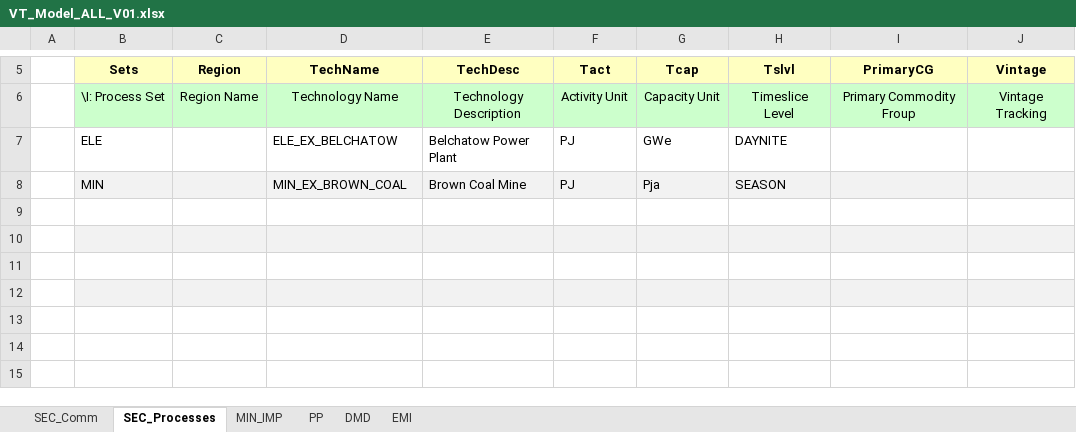
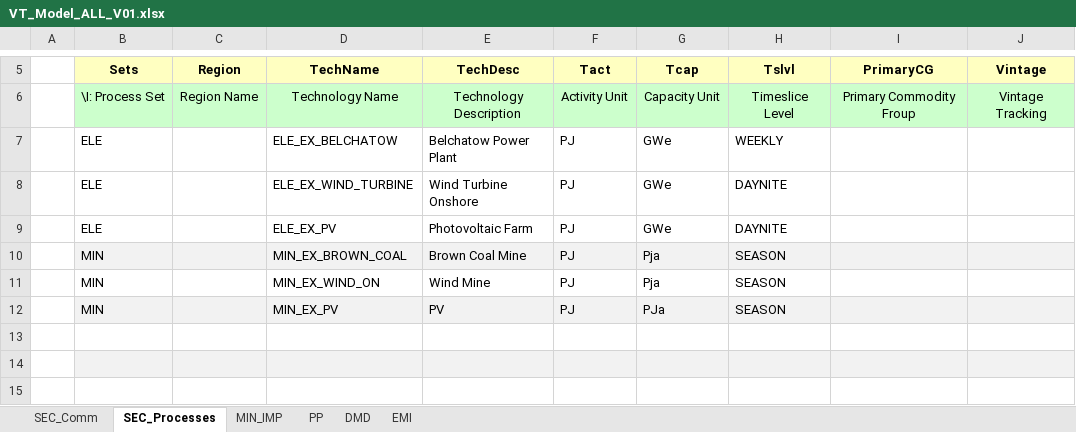
Before and after one commit to Alicja-Ossera/Rep_1, an Excel workbook: VT_Model_ALL_V01.xlsx, sheet SEC_Processes, drawn as a sheet; only a part is shown, gaps mark what is left out; the shorter side is filled out with more unchanged rows; values as stored, in another font and other column widths than the file's, no borders; addresses are those after the commit; the diff names each change by its address in the sheet, - before the commit and + after, or states it on an @@ line.

```diff
--- a/VT_Model_ALL_V01.xlsx (sheet SEC_Processes)
+++ b/VT_Model_ALL_V01.xlsx (sheet SEC_Processes)
-H7 (Tslvl): DAYNITE
+H7 (Tslvl): WEEKLY
+row 8:  | ELE |  | ELE_EX_WIND_TURBINE | Wind Turbine Onshore | PJ | GWe | DAYNITE
+row 9:  | ELE |  | ELE_EX_PV | Photovoltaic Farm | PJ | GWe | DAYNITE
-row 11: (empty)
+row 11:  | MIN |  | MIN_EX_WIND_ON | Wind Mine | PJ | Pja | SEASON
-row 12: (empty)
+row 12:  | MIN |  | MIN_EX_PV | PV | PJ | PJa | SEASON
```
Also changed, not shown: sheet PP, sheet SEC_Comm, sheet MIN_IMP, sheet DMD.
